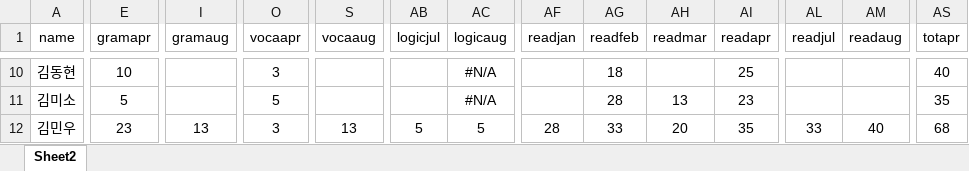
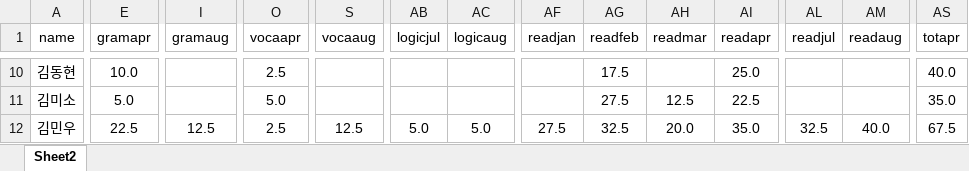
Before and after one commit to Pwang-je/scboard24, an Excel workbook: src/assets/excel/appData.xlsx, sheet Sheet2, drawn as a sheet; only a part is shown, gaps mark what is left out; values as stored, in another font and other column widths than the file's, no borders; the diff covers the shown part only; the diff names each change by its address in the sheet, - before the commit and + after, or states it on an @@ line.

```diff
--- a/src/assets/excel/appData.xlsx (sheet Sheet2)
+++ b/src/assets/excel/appData.xlsx (sheet Sheet2)
-E10 (gramapr): 10
+E10 (gramapr): 10.0
-O10 (vocaapr): 3
+O10 (vocaapr): 2.5
-AC10:AC11 (logicaug): #N/A
+AC10:AC11 (logicaug): (empty)
-AG10 (readfeb): 18
+AG10 (readfeb): 17.5
-AI10 (readapr): 25
+AI10 (readapr): 25.0
-AS10 (totapr): 40
+AS10 (totapr): 40.0
-E11 (gramapr): 5
+E11 (gramapr): 5.0
-O11 (vocaapr): 5
+O11 (vocaapr): 5.0
-AG11 (readfeb): 28
+AG11 (readfeb): 27.5
-AH11 (readmar): 13
+AH11 (readmar): 12.5
-AI11 (readapr): 23
+AI11 (readapr): 22.5
-AS11 (totapr): 35
+AS11 (totapr): 35.0
-E12 (gramapr): 23
+E12 (gramapr): 22.5
-I12 (gramaug): 13
+I12 (gramaug): 12.5
-O12 (vocaapr): 3
+O12 (vocaapr): 2.5
-S12 (vocaaug): 13
+S12 (vocaaug): 12.5
-AB12 (logicjul): 5
+AB12 (logicjul): 5.0
-AC12 (logicaug): 5
+AC12 (logicaug): 5.0
-AF12 (readjan): 28
+AF12 (readjan): 27.5
-AG12 (readfeb): 33
+AG12 (readfeb): 32.5
-AH12 (readmar): 20
+AH12 (readmar): 20.0
-AI12 (readapr): 35
+AI12 (readapr): 35.0
-AL12 (readjul): 33
+AL12 (readjul): 32.5
-AM12 (readaug): 40
+AM12 (readaug): 40.0
-AS12 (totapr): 68
+AS12 (totapr): 67.5
```
Also changed, not shown: 786 edited cells elsewhere in this sheet, hidden cells, 1 other file.
